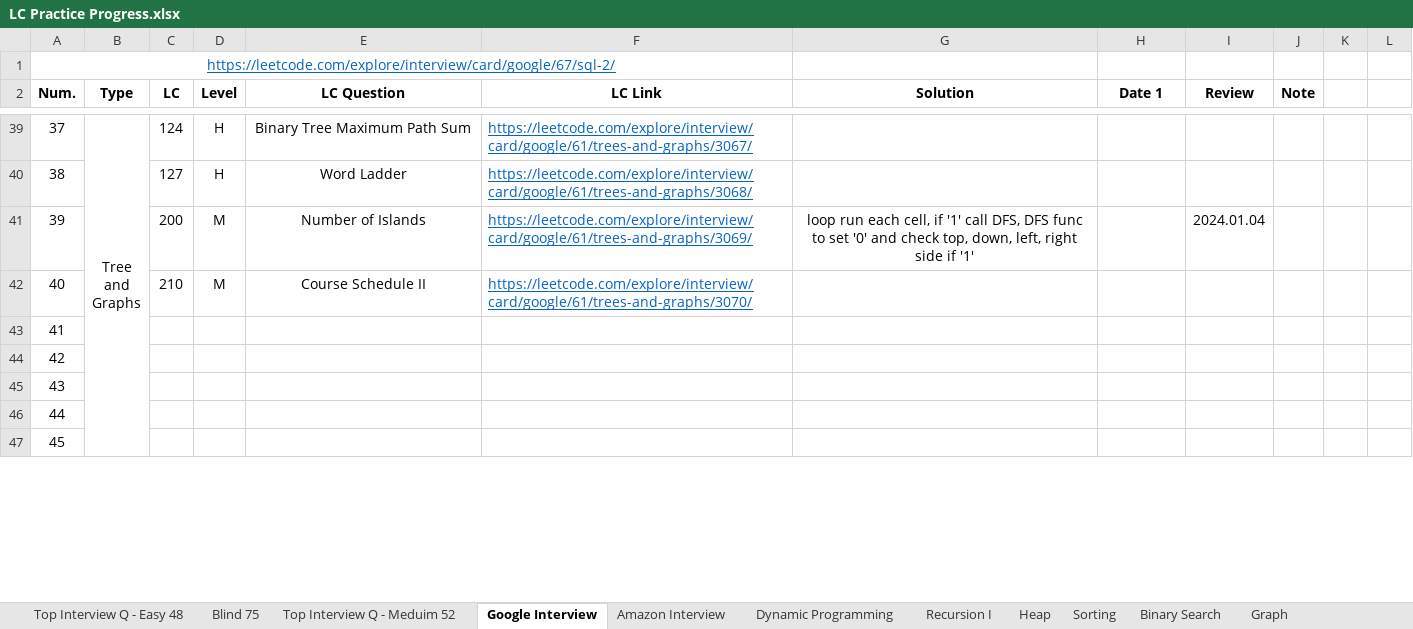
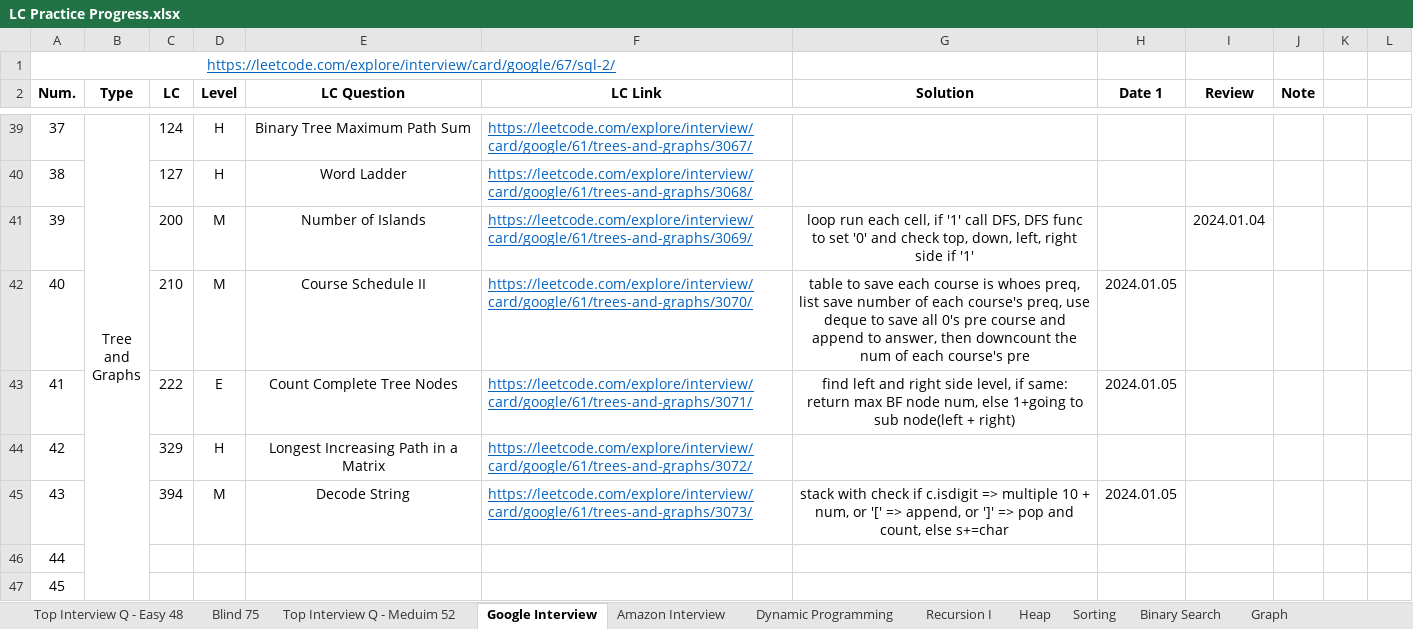
Before and after one commit to Ylieo816/Learning-Leetcode, an Excel workbook: LC Practice Progress.xlsx, sheet Google Interview, drawn as a sheet; only a part is shown, gaps mark what is left out; values as stored, in another font and other column widths than the file's, no borders; the diff names each change by its address in the sheet, - before the commit and + after, or states it on an @@ line.

Commit message:
[20240105] Google Interview (85) 36-39

```diff
--- a/LC Practice Progress.xlsx (sheet Google Interview)
+++ b/LC Practice Progress.xlsx (sheet Google Interview)
-G42 (Solution): (empty)
+G42 (Solution): table to save each course is whoes preq, list save number of each course's preq, use deque to save all 0's pre course and append to answer, then downcount the num of each course's pre
-H42:H43 (Date 1): (empty)
+H42:H43 (Date 1): 2024.01.05
-C43 (LC): (empty)
+C43 (LC): 222
-D43 (Level): (empty)
+D43 (Level): E
-E43 (LC Question): (empty)
+E43 (LC Question): Count Complete Tree Nodes
-F43 (LC Link): (empty)
+F43 (LC Link): https://leetcode.com/explore/interview/card/google/61/trees-and-graphs/3071/
-G43 (Solution): (empty)
+G43 (Solution): find left and right side level, if same: return max BF node num, else 1+going to sub node(left + right)
-C44 (LC): (empty)
+C44 (LC): 329
-D44 (Level): (empty)
+D44 (Level): H
-E44 (LC Question): (empty)
+E44 (LC Question): Longest Increasing Path in a Matrix
-F44 (LC Link): (empty)
+F44 (LC Link): https://leetcode.com/explore/interview/card/google/61/trees-and-graphs/3072/
-C45 (LC): (empty)
+C45 (LC): 394
-D45 (Level): (empty)
+D45 (Level): M
-E45 (LC Question): (empty)
+E45 (LC Question): Decode String
-F45 (LC Link): (empty)
+F45 (LC Link): https://leetcode.com/explore/interview/card/google/61/trees-and-graphs/3073/
-G45 (Solution): (empty)
+G45 (Solution): stack with check if c.isdigit => multiple 10 + num, or '[' => append, or ']' => pop and count, else s+=char
-H45 (Date 1): (empty)
+H45 (Date 1): 2024.01.05
```
Also changed, not shown: 4 other files.
